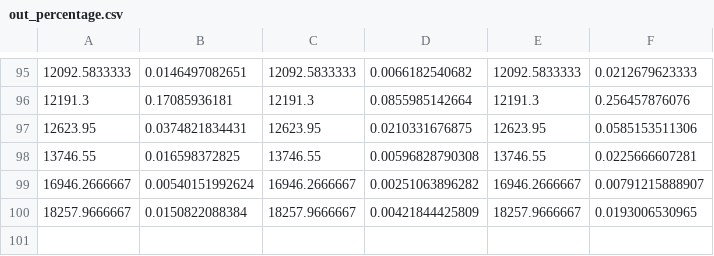
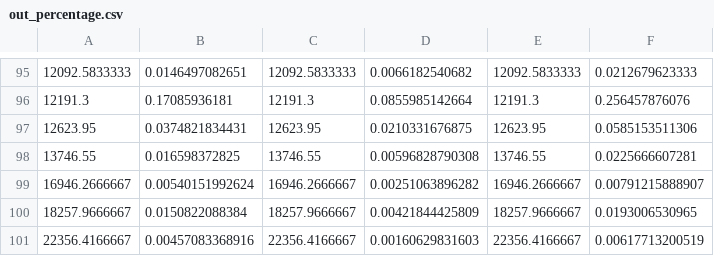
Before and after one commit to hammadhaleem/cppDemos, a CSV file: mphil/out_percentage.csv, drawn as a sheet; only a part is shown, gaps mark what is left out.

```diff
--- a/mphil/out_percentage.csv
+++ b/mphil/out_percentage.csv
@@ -100 +100,2 @@
 18257.9666667,0.0150822088384,18257.9666667,0.00421844425809,18257.9666667,0.0193006530965
+22356.4166667,0.00457083368916,22356.4166667,0.00160629831603,22356.4166667,0.00617713200519
```
Also changed, not shown: mphil/mean_out.csv, 2 other files.
